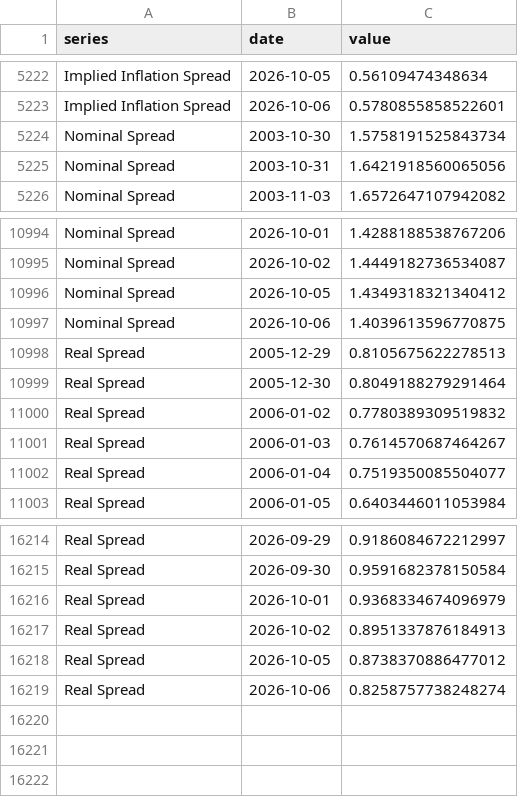
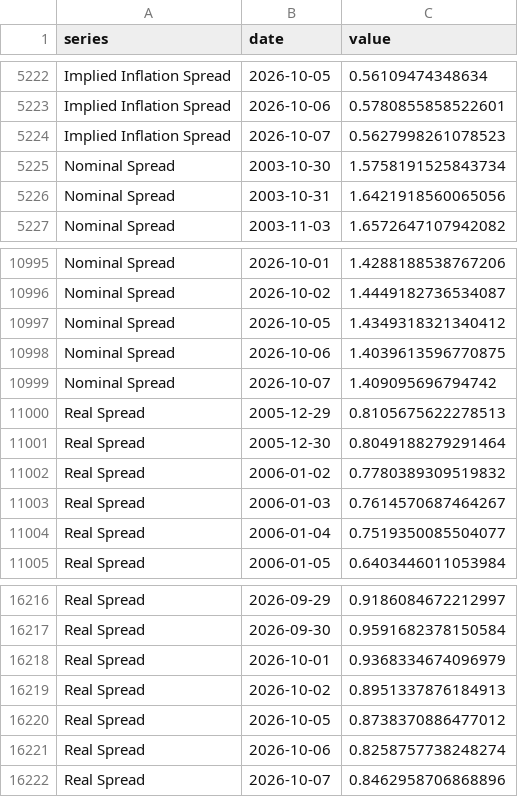
Before and after one commit to adentler1/MonitoringMexico, a CSV file: feed/marketexpectations.csv, drawn as a sheet; only a part is shown, gaps mark what is left out; the diff names each change by its address in the sheet, - before the commit and + after, or states it on an @@ line.

Commit message:
Update feed/marketexpectations.csv - 2026-10-08

```diff
--- a/feed/marketexpectations.csv
+++ b/feed/marketexpectations.csv
+row 5224: Implied Inflation Spread | 2026-10-07 | 0.5627998261078523
+row 10999: Nominal Spread | 2026-10-07 | 1.409095696794742
+row 16222: Real Spread | 2026-10-07 | 0.8462958706868896
```
